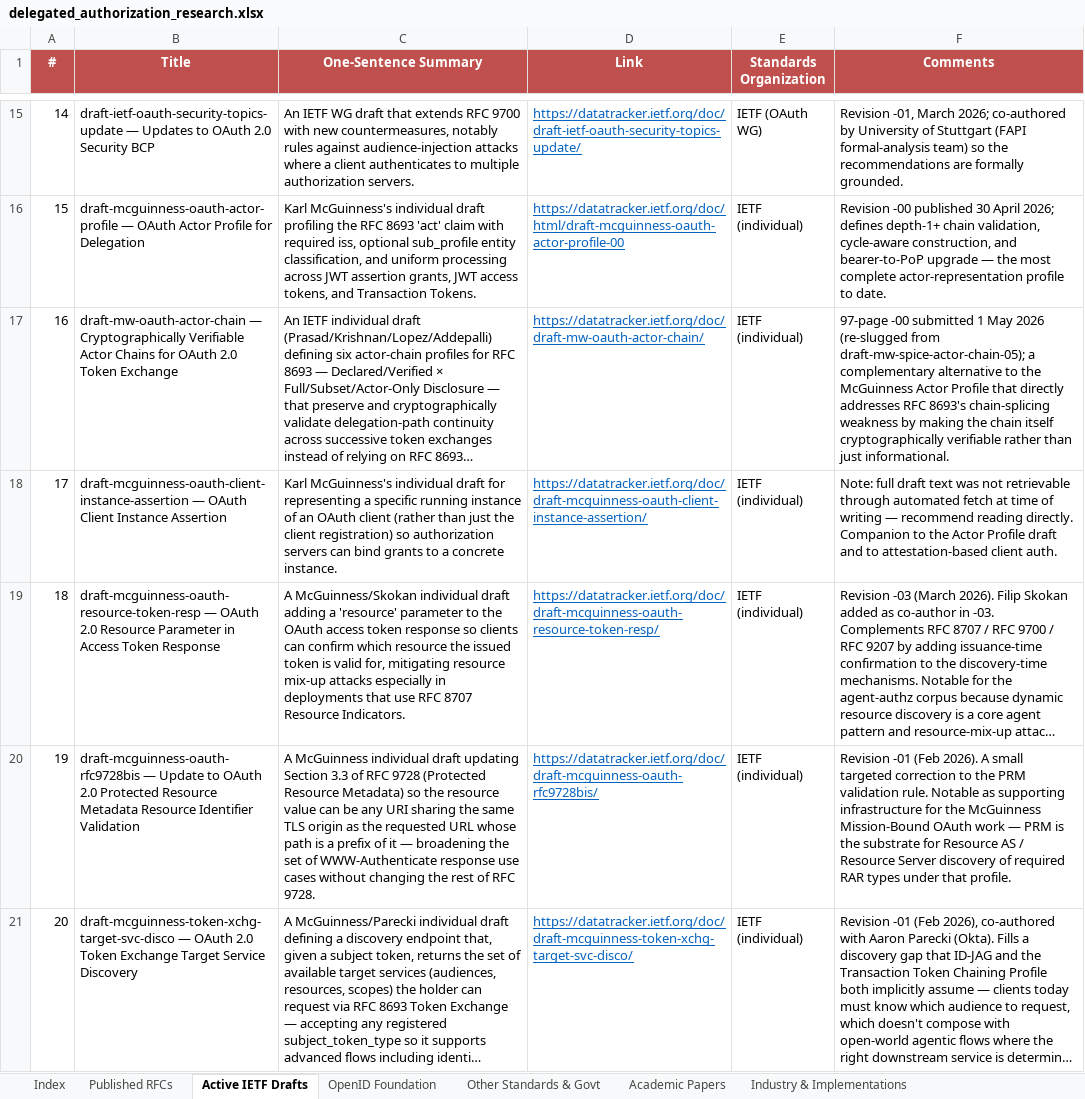
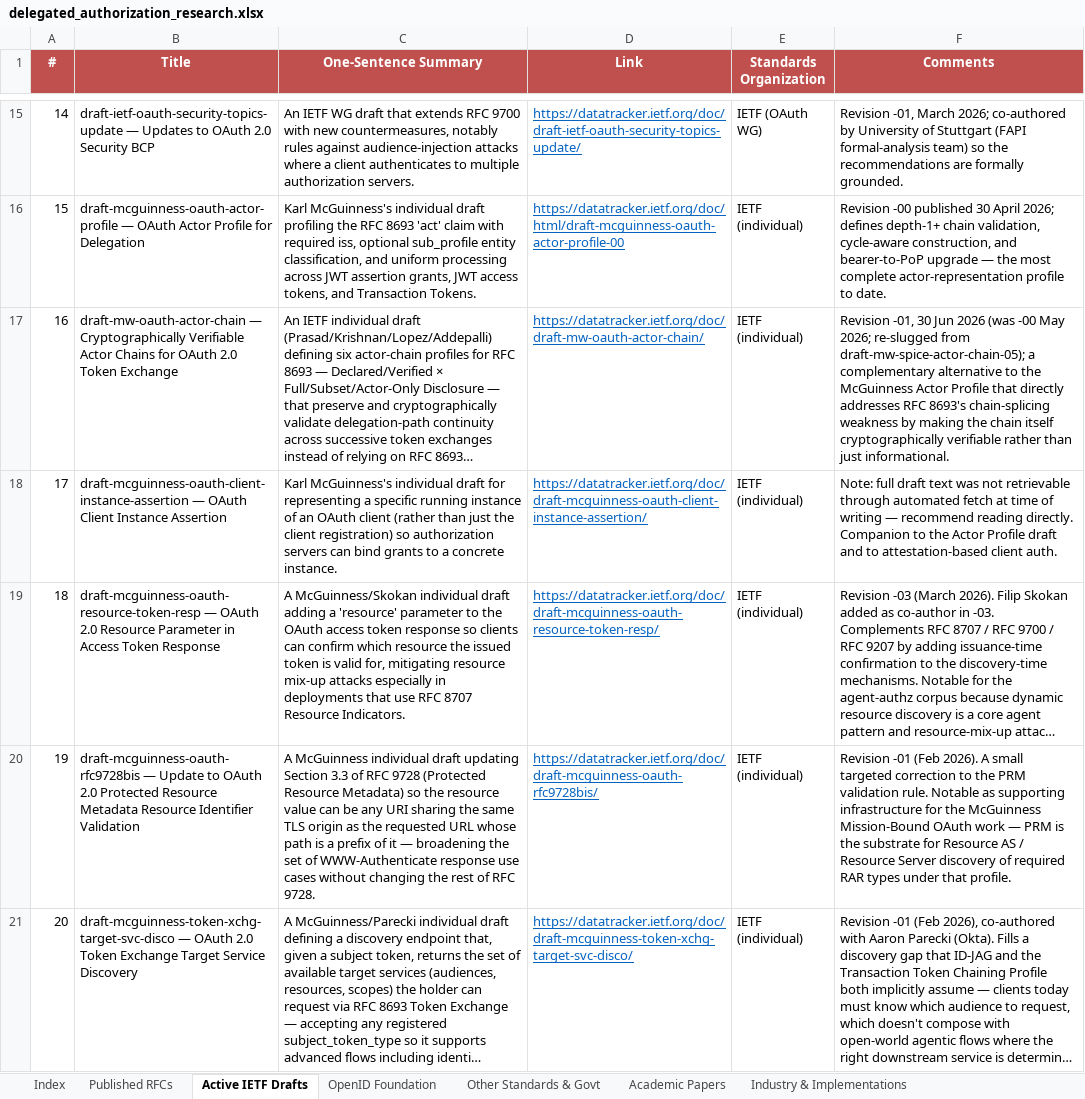
Before and after one commit to gffletch/da_research, an Excel workbook: delegated_authorization_research.xlsx, sheet Active IETF Drafts, drawn as a sheet; only a part is shown, gaps mark what is left out; long unchanged cells end in …; values as stored, in another font and other column widths than the file's, no borders; the diff covers the shown part only; the diff names each change by its address in the sheet, - before the commit and + after, or states it on an @@ line.

Commit message:
Updated with recent IETF datatracker updates

```diff
--- a/delegated_authorization_research.xlsx (sheet Active IETF Drafts)
+++ b/delegated_authorization_research.xlsx (sheet Active IETF Drafts)
-F17 (Comments): 97-page -00 submitted 1 May 2026 (re-slugged from draft-mw-spice-actor-chain-05);…
+F17 (Comments): Revision -01, 30 Jun 2026 (was -00 May 2026; re-slugged from draft-mw-spice-actor-chain-05);…
```
Also changed, not shown: 10 added rows, 12 edited cells and row numbers in column A elsewhere in this sheet, sheet Index, 1 other file.
